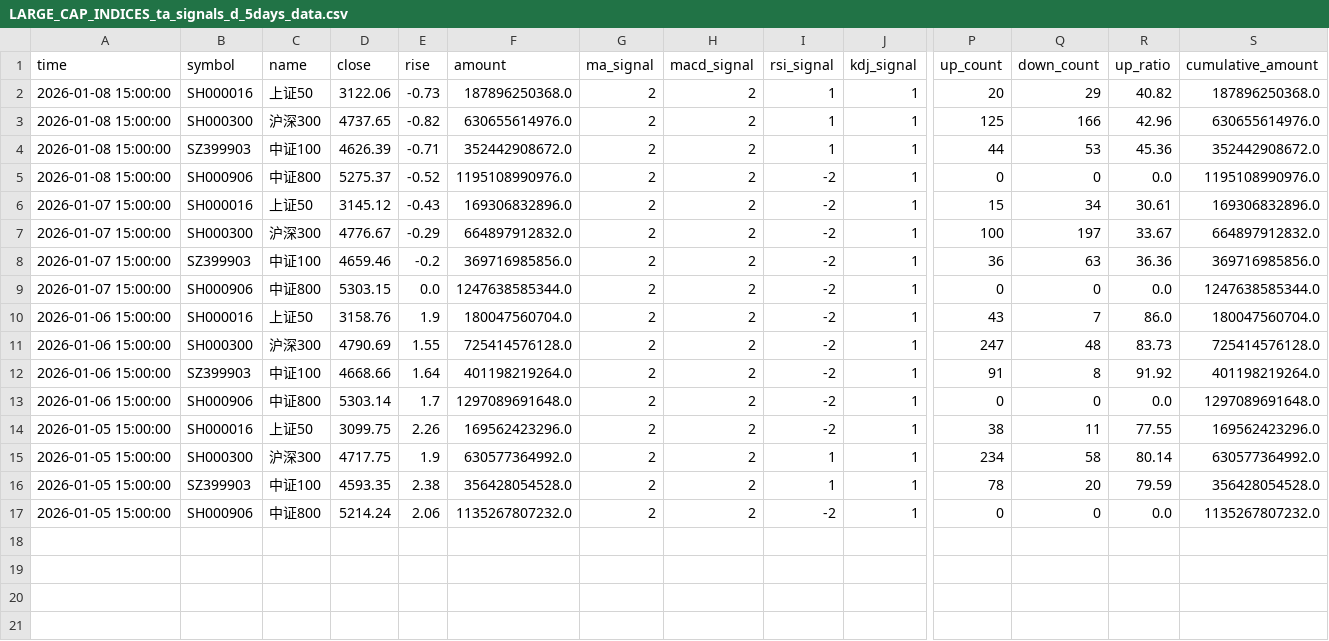
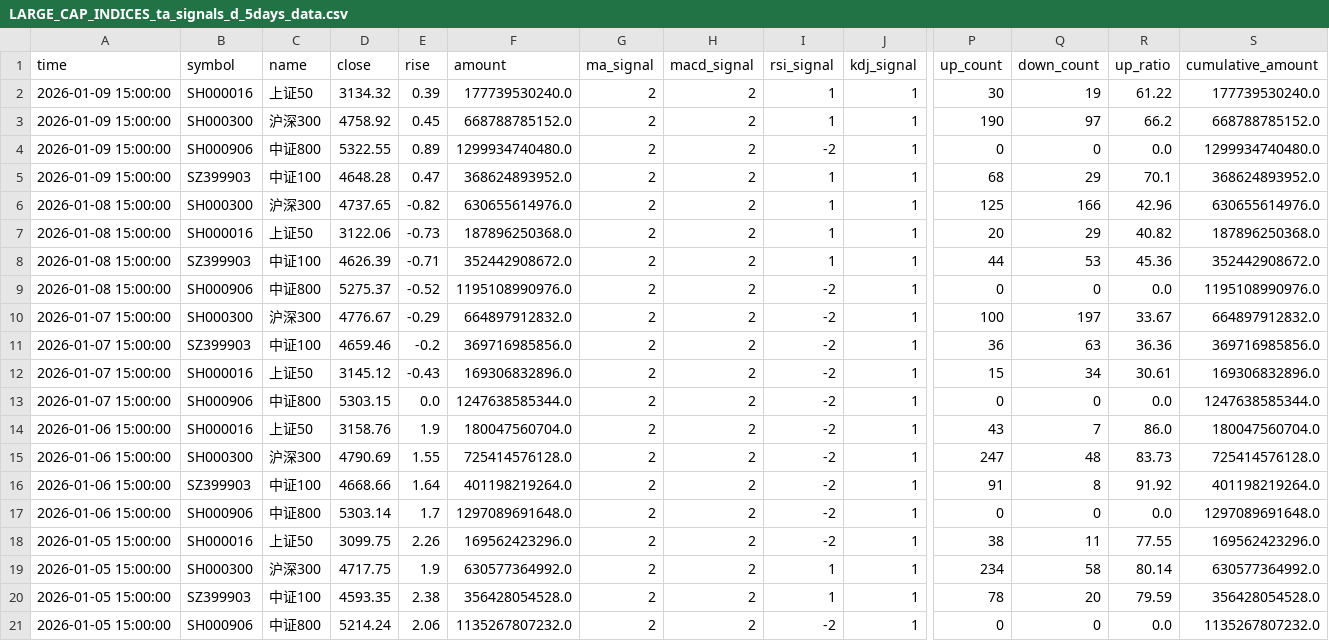
Before and after one commit to siderdata/tss_ai_stock, a CSV file: data/LARGE_CAP_INDICES_ta_signals_d_5days_data.csv, drawn as a sheet; only a part is shown, gaps mark what is left out; rows hold the shown columns only; the diff names each change by its address in the sheet, - before the commit and + after, or states it on an @@ line.

```diff
--- a/data/LARGE_CAP_INDICES_ta_signals_d_5days_data.csv
+++ b/data/LARGE_CAP_INDICES_ta_signals_d_5days_data.csv
+row 2: 2026-01-09 15:00:00 | SH000016 | 上证50 | 3134.32 | 0.39 | 177739530240.0 | 2 | 2 | 1 | 1 | 30 | 19 | 61.22 | 177739530240.0
+row 3: 2026-01-09 15:00:00 | SH000300 | 沪深300 | 4758.92 | 0.45 | 668788785152.0 | 2 | 2 | 1 | 1 | 190 | 97 | 66.2 | 668788785152.0
+row 4: 2026-01-09 15:00:00 | SH000906 | 中证800 | 5322.55 | 0.89 | 1299934740480.0 | 2 | 2 | -2 | 1 | 0 | 0 | 0.0 | 1299934740480.0
+row 5: 2026-01-09 15:00:00 | SZ399903 | 中证100 | 4648.28 | 0.47 | 368624893952.0 | 2 | 2 | 1 | 1 | 68 | 29 | 70.1 | 368624893952.0
@@ row 3 moved to row 6: 2026-01-08 15:00:00 @@
@@ row 6 moved to row 12: 2026-01-07 15:00:00 @@
```
Also changed, not shown: data/CORE_INDICES_ta_signals_d_5days_data.csv, data/LARGE_CAP_INDICES_ta_signals_30min_ta_signals_30min_2days_data.csv, 19 other files.
